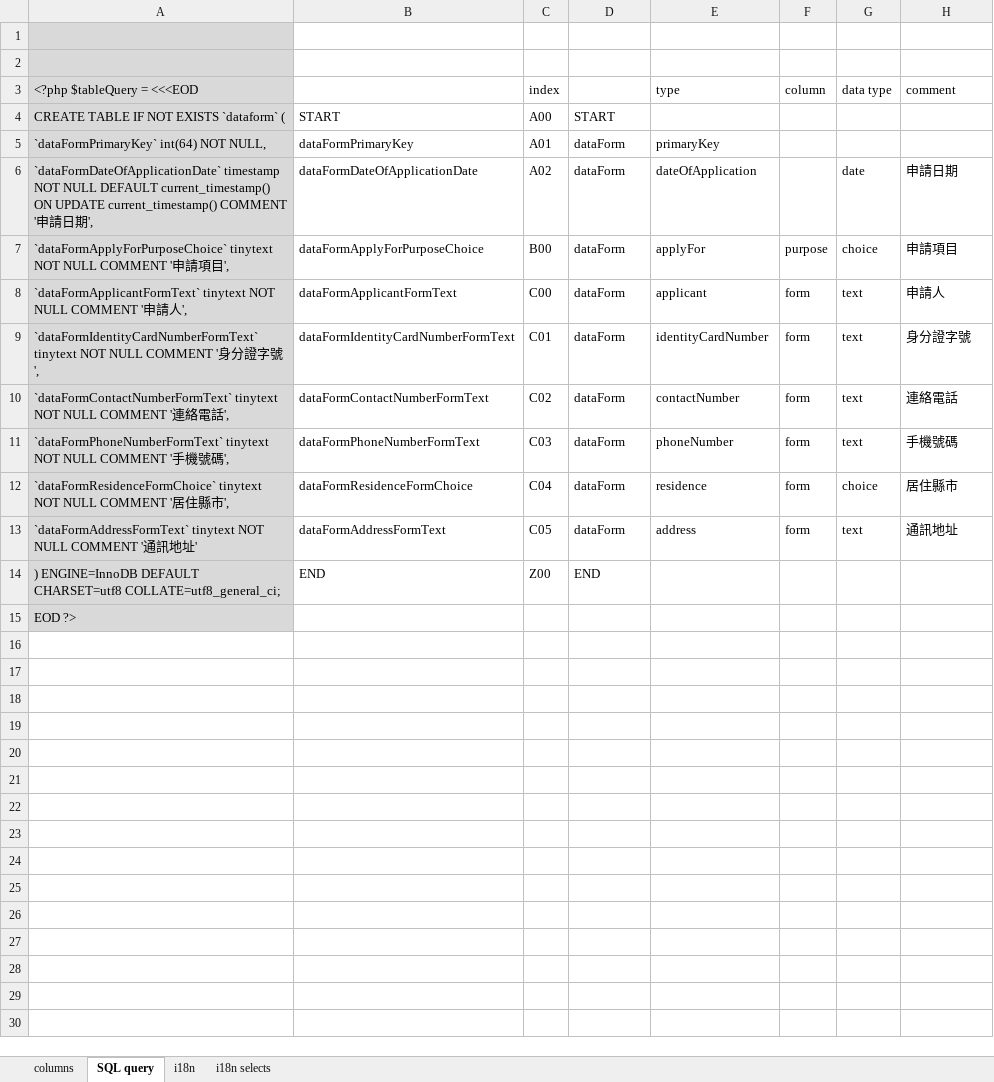
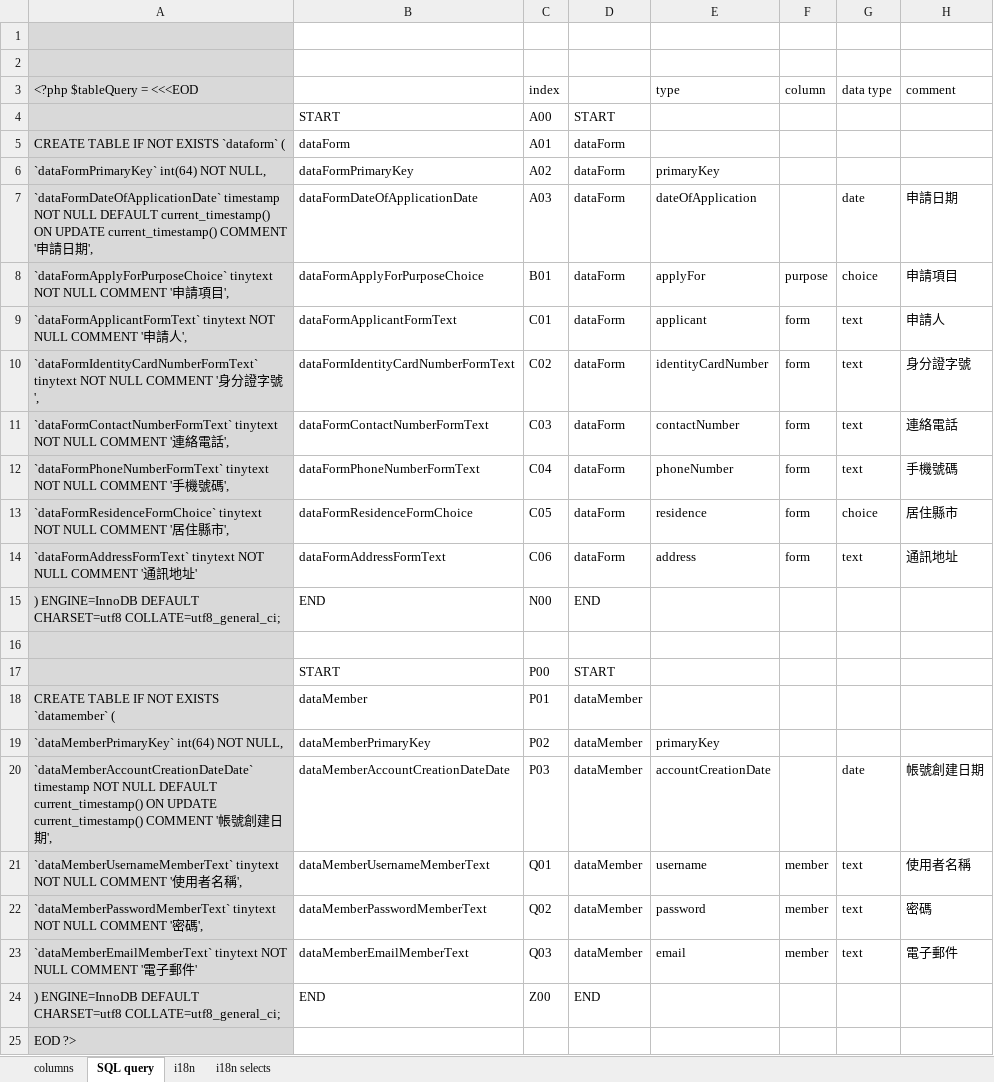
Before and after one commit to b11361213/Web-Page-Design, an Excel workbook: others/Web-Page-Design-i18n.xlsx, sheet SQL query, drawn as a sheet; values as stored, in another font and other column widths than the file's, no borders; charts and pictures not drawn; addresses are those after the commit; the diff names each change by its address in the sheet, - before the commit and + after, or states it on an @@ line.

Commit message:
1103 - new table

```diff
--- a/others/Web-Page-Design-i18n.xlsx (sheet SQL query)
+++ b/others/Web-Page-Design-i18n.xlsx (sheet SQL query)
+row 4:  | START | A00 | START
-B5: START
+B5: dataForm
-C5 (index): A00
+C5 (index): A01
-D5: START
+D5: dataForm
-C6 (index): A01
+C6 (index): A02
-C7 (index): A02
+C7 (index): A03
-C8 (index): B00
+C8 (index): B01
-C9 (index): C00
+C9 (index): C01
-C10 (index): C01
+C10 (index): C02
-C11 (index): C02
+C11 (index): C03
-C12 (index): C03
+C12 (index): C04
-C13 (index): C04
+C13 (index): C05
-C14 (index): C05
+C14 (index): C06
+row 15: ) ENGINE=InnoDB DEFAULT CHARSET=utf8 COLLATE=utf8_general_ci; | END | N00 | END
+row 16: (empty)
+row 17:  | START | P00 | START
+row 18: CREATE TABLE IF NOT EXISTS `datamember` ( | dataMember | P01 | dataMember
+row 19: `dataMemberPrimaryKey` int(64) NOT NULL, | dataMemberPrimaryKey | P02 | dataMember | primaryKey
+row 20: `dataMemberAccountCreationDateDate` timestamp NOT NULL DEFAULT current_timestamp() ON UPDATE current_timestamp() COMMENT '帳號創建日期', | dataMemberAccountCreationDateDate | P03 | dataMember | accountCreationDate |  | date | 帳號創建日期
+row 21: `dataMemberUsernameMemberText` tinytext NOT NULL COMMENT '使用者名稱', | dataMemberUsernameMemberText | Q01 | dataMember | username | member | text | 使用者名稱
+row 22: `dataMemberPasswordMemberText` tinytext NOT NULL COMMENT '密碼', | dataMemberPasswordMemberText | Q02 | dataMember | password | member | text | 密碼
+row 23: `dataMemberEmailMemberText` tinytext NOT NULL COMMENT '電子郵件' | dataMemberEmailMemberText | Q03 | dataMember | email | member | text | 電子郵件
```
Also changed, not shown: sheet columns, sheet i18n, formulas that keep their value, 3 other files.
